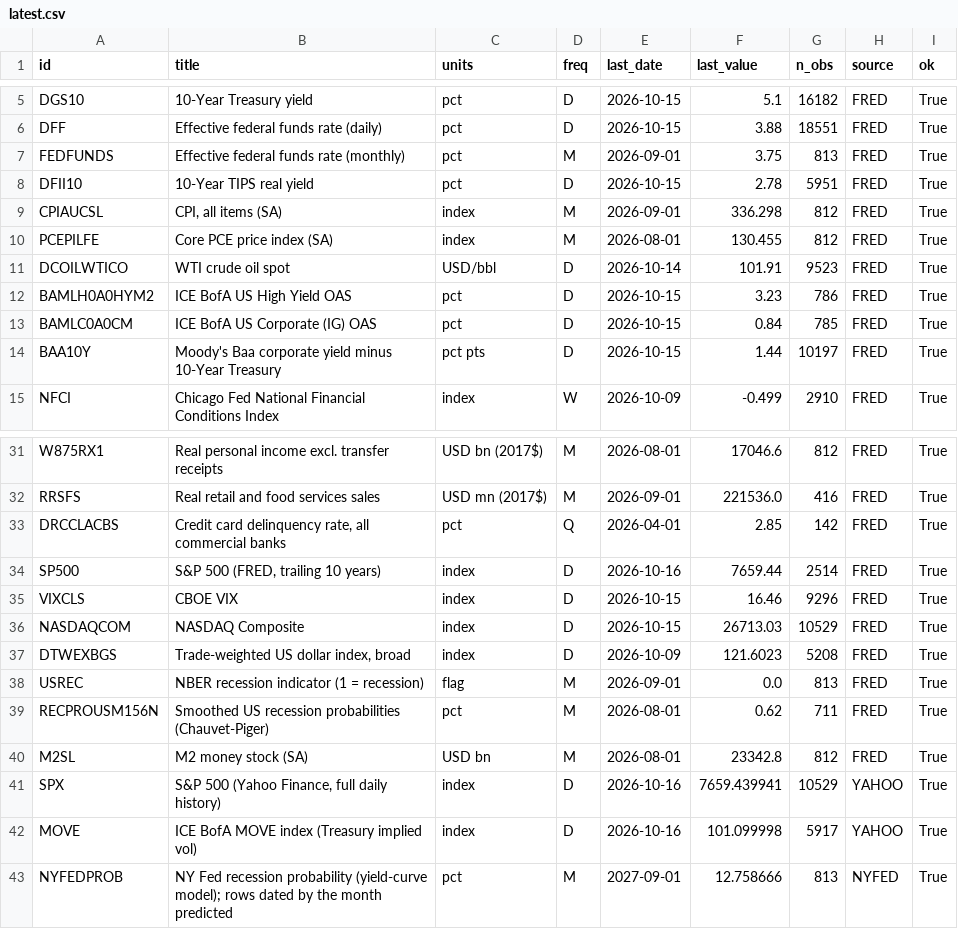
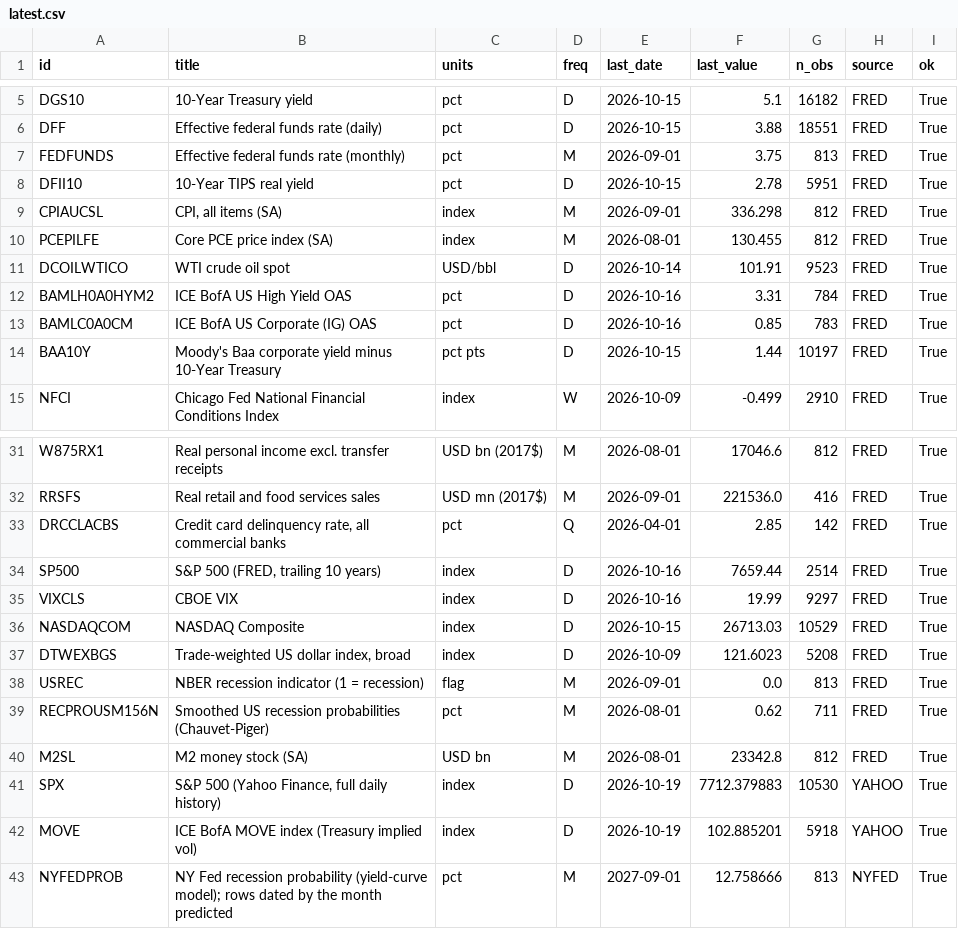
Before and after one commit to pankau85/downturn-monitor, a CSV file: data/latest.csv, drawn as a sheet; only a part is shown, gaps mark what is left out.

```diff
--- a/data/latest.csv
+++ b/data/latest.csv
@@ -11,4 +11,4 @@ PCEPILFE,Core PCE price index (SA),index,M,2026-08-01,130.455,812,FRED,True
 DCOILWTICO,WTI crude oil spot,USD/bbl,D,2026-10-14,101.91,9523,FRED,True
-BAMLH0A0HYM2,ICE BofA US High Yield OAS,pct,D,2026-10-15,3.23,786,FRED,True
-BAMLC0A0CM,ICE BofA US Corporate (IG) OAS,pct,D,2026-10-15,0.84,785,FRED,True
+BAMLH0A0HYM2,ICE BofA US High Yield OAS,pct,D,2026-10-16,3.31,784,FRED,True
+BAMLC0A0CM,ICE BofA US Corporate (IG) OAS,pct,D,2026-10-16,0.85,783,FRED,True
 BAA10Y,Moody's Baa corporate yield minus 10-Year Treasury,pct pts,D,2026-10-15,1.44,10197,FRED,True
@@ -34,3 +34,3 @@ DRCCLACBS,"Credit card delinquency rate, all commercial banks",pct,Q,2026-04-01,
 SP500,"S&P 500 (FRED, trailing 10 years)",index,D,2026-10-16,7659.44,2514,FRED,True
-VIXCLS,CBOE VIX,index,D,2026-10-15,16.46,9296,FRED,True
+VIXCLS,CBOE VIX,index,D,2026-10-16,19.99,9297,FRED,True
 NASDAQCOM,NASDAQ Composite,index,D,2026-10-15,26713.03,10529,FRED,True
@@ -40,4 +40,4 @@ RECPROUSM156N,Smoothed US recession probabilities (Chauvet-Piger),pct,M,2026-08-
 M2SL,M2 money stock (SA),USD bn,M,2026-08-01,23342.8,812,FRED,True
-SPX,"S&P 500 (Yahoo Finance, full daily history)",index,D,2026-10-16,7659.439941,10529,YAHOO,True
-MOVE,ICE BofA MOVE index (Treasury implied vol),index,D,2026-10-16,101.099998,5917,YAHOO,True
+SPX,"S&P 500 (Yahoo Finance, full daily history)",index,D,2026-10-19,7712.379883,10530,YAHOO,True
+MOVE,ICE BofA MOVE index (Treasury implied vol),index,D,2026-10-19,102.885201,5918,YAHOO,True
 NYFEDPROB,NY Fed recession probability (yield-curve model); rows dated by the month predicted,pct,M,2027-09-01,12.758666,813,NYFED,True
```
Also changed, not shown: 3 other files.
